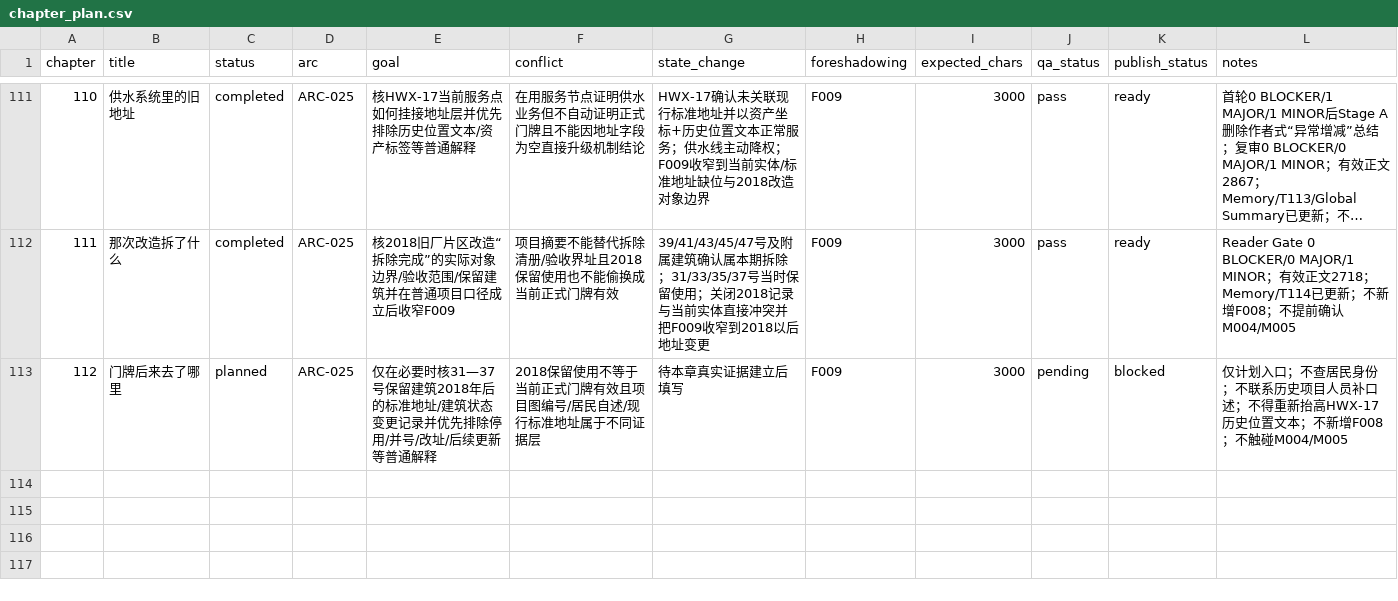
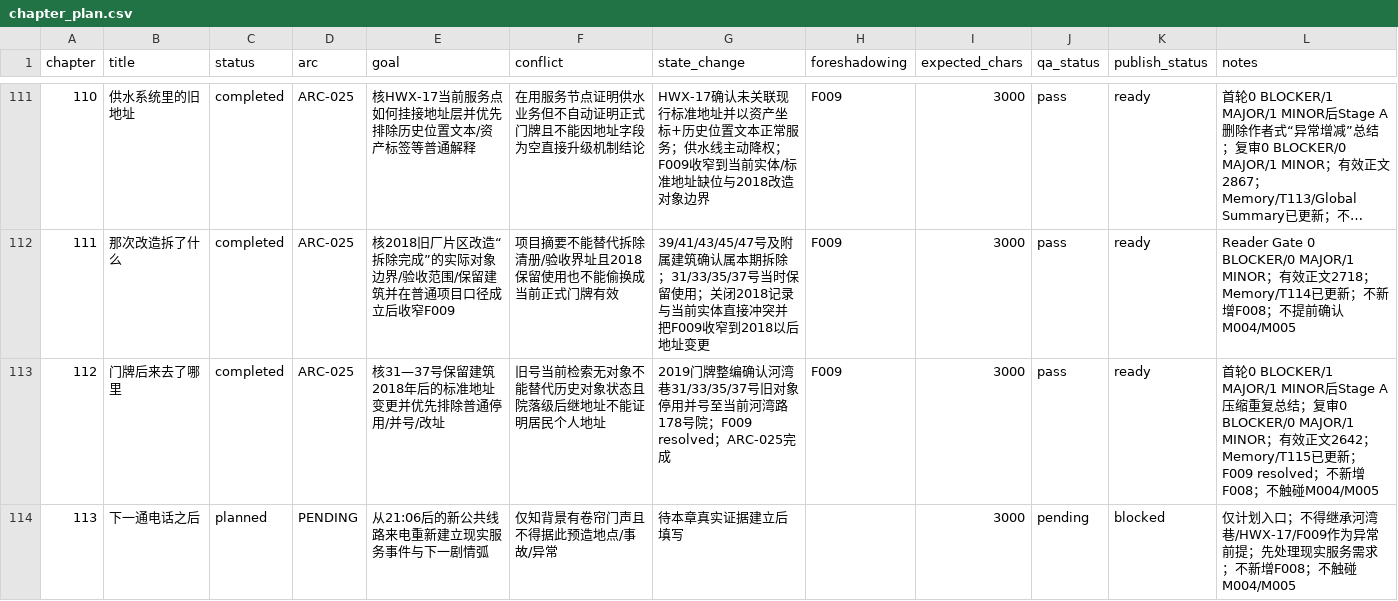
Before and after one commit to GcMin/fanqie-novel, a CSV file: plans/chapter_plan.csv, drawn as a sheet; only a part is shown, gaps mark what is left out; long unchanged cells end in ….

Commit message:
update chapter plan through chapter 113

```diff
--- a/plans/chapter_plan.csv
+++ b/plans/chapter_plan.csv
@@ -112,2 +112,3 @@ chapter,title,status,arc,goal,conflict,state_change,foreshadowing,expected_chars
 111,那次改造拆了什么,completed,ARC-025,核2018旧厂片区改造“拆除完成”的实际对象边界/验收范围/保留建筑并在普通项目口径成立后收窄F009,项目摘要不能替代拆除清册/验收界址且2018保留使用也不能偷换成当前正式门牌有效,39/41/43/45/47号及附属建筑确认属本期拆除；31/33/35/37号当时保留使用；关闭2018记录与当前实体直接冲突并把F009收窄到2018以后地址变更,F009,3000,pass,ready,Reader Gate 0 BLOCKER/0 MAJOR/1 MINOR；有效正文2718；Memory/T114已更新；不新增F008；不提前确认M004/M005
-112,门牌后来去了哪里,planned,ARC-025,仅在必要时核31—37号保留建筑2018年后的标准地址/建筑状态变更记录并优先排除停用/并号/改址/后续更新等普通解释,2018保留使用不等于当前正式门牌有效且项目图编号/居民自述/现行标准地址属于不同证据层,待本章真实证据建立后填写,F009,3000,pending,blocked,仅计划入口；不查居民身份；不联系历史项目人员补口述；不得重新抬高HWX-17历史位置文本；不新增F008；不触碰M004/M005
+112,门牌后来去了哪里,completed,ARC-025,核31—37号保留建筑2018年后的标准地址变更并优先排除普通停用/并号/改址,旧号当前检索无对象不能替代历史对象状态且院落级后继地址不能证明居民个人地址,2019门牌整编确认河湾巷31/33/35/37号旧对象停用并号至当前河湾路178号院；F009 resolved；ARC-025完成,F009,3000,pass,ready,首轮0 BLOCKER/1 MAJOR/1 MINOR后Stage A压缩重复总结；复审0 BLOCKER/0 MAJOR/1 MINOR；有效正文2642；Memory/T115已更新；F009 resolved；不新增F008；不触碰M004/M005
+113,下一通电话之后,planned,PENDING,从21:06后的新公共线路来电重新建立现实服务事件与下一剧情弧,仅知背景有卷帘门声且不得据此预造地点/事故/异常,待本章真实证据建立后填写,,3000,pending,blocked,仅计划入口；不得继承河湾巷/HWX-17/F009作为异常前提；先处理现实服务需求；不新增F008；不触碰M004/M005
```
